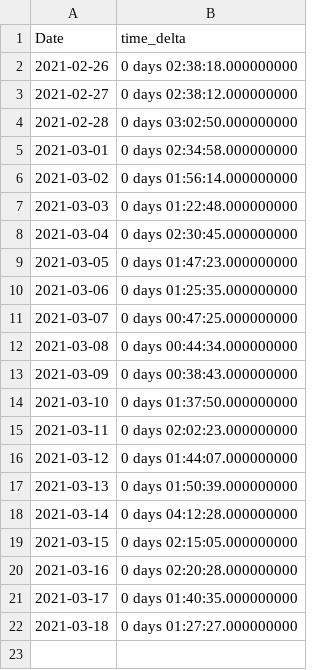
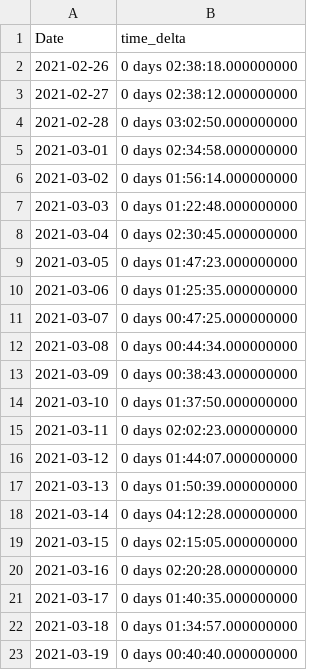
Before and after one commit to tytechortz/thermostat-data-dashboard, a CSV file: export_df.csv, drawn as a sheet.

Commit message:
table working

```diff
--- a/export_df.csv
+++ b/export_df.csv
@@ -21,2 +21,3 @@ Date,time_delta
 2021-03-17,0 days 01:40:35.000000000
-2021-03-18,0 days 01:27:27.000000000
+2021-03-18,0 days 01:34:57.000000000
+2021-03-19,0 days 00:40:40.000000000
```
Also changed, not shown: 1 other file.
